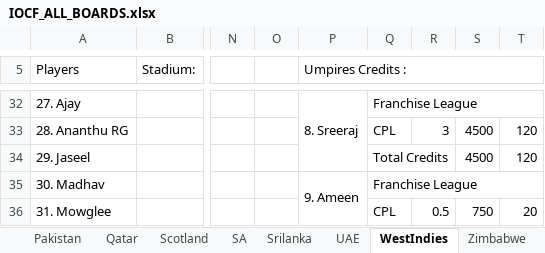
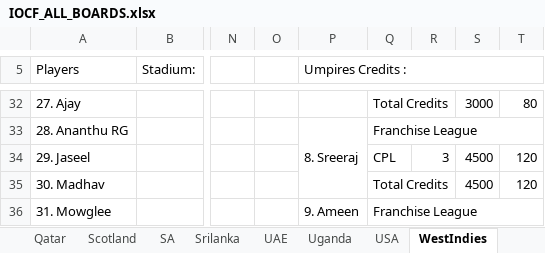
Before and after one commit to Nishanth-Ganiga/iocf-dashboard, an Excel workbook: server/IOCF_ALL_BOARDS.xlsx, sheet WestIndies, drawn as a sheet; only a part is shown, gaps mark what is left out; values as stored, in another font and other column widths than the file's, no cell formats; charts and pictures not drawn; removed rows and columns are numbered as before the commit, all else as after; the diff covers the shown part only; the diff names each change by its address in the sheet, - before the commit and + after, or states it on an @@ line.

```diff
--- a/server/IOCF_ALL_BOARDS.xlsx (sheet WestIndies)
+++ b/server/IOCF_ALL_BOARDS.xlsx (sheet WestIndies)
+sheet tab: Uganda
+sheet tab: USA
-P32 (Umpires Credits :): 8. Sreeraj
+P32 (Umpires Credits :): (empty)
-P32:P34 merged
-Q32: Franchise League
+Q32: Total Credits
-Q32:T32 merged
+Q32:R32 merged
-S32: (empty)
+S32: 3000
-T32: (empty)
+T32: 80
-P33 (Umpires Credits :): (empty)
+P33 (Umpires Credits :): 8. Sreeraj
+P33:P35 merged
-Q33: CPL
+Q33: Franchise League
+Q33:T33 merged
-R33: 3
+R33: (empty)
-S33: 4500
+S33: (empty)
-T33: 120
+T33: (empty)
-Q34: Total Credits
+Q34: CPL
-Q34:R34 merged
-R34: (empty)
+R34: 3
-P35 (Umpires Credits :): 9. Ameen
+P35 (Umpires Credits :): (empty)
-P35:P37 merged
-Q35: Franchise League
+Q35: Total Credits
-Q35:T35 merged
+Q35:R35 merged
-S35: (empty)
+S35: 4500
-T35: (empty)
+T35: 120
-P36 (Umpires Credits :): (empty)
+P36 (Umpires Credits :): 9. Ameen
+P36:P38 merged
-Q36: CPL
+Q36: Franchise League
+Q36:T36 merged
-R36: 0.5
+R36: (empty)
-S36: 750
+S36: (empty)
-T36: 20
+T36: (empty)
```
Also changed, not shown: 1 added row, 1 removed row, 54 edited cells and merged cells elsewhere in this sheet, sheet Board Rankings, sheet Bangladesh, sheet England, sheet Australia, sheet IOCF ASIA CUP, sheet Scotland, 15 more sheets, other sheet tabs, cell formats, formulas that keep their value, charts or pictures, 13 other files.
